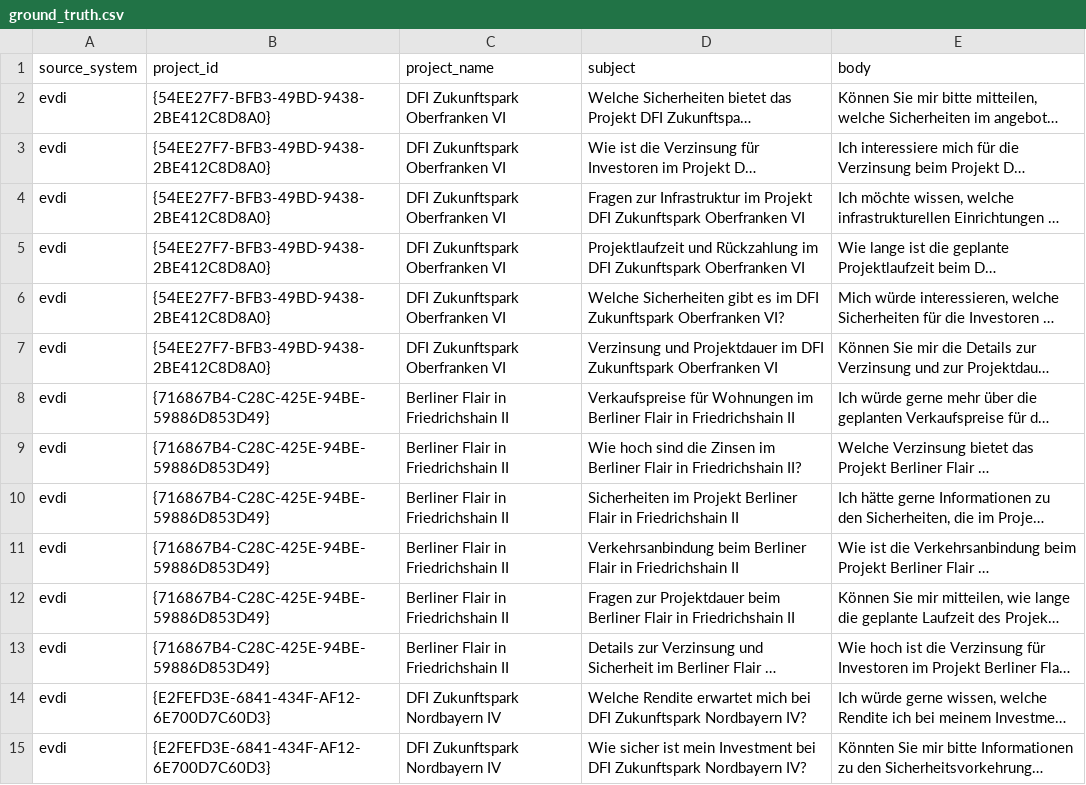
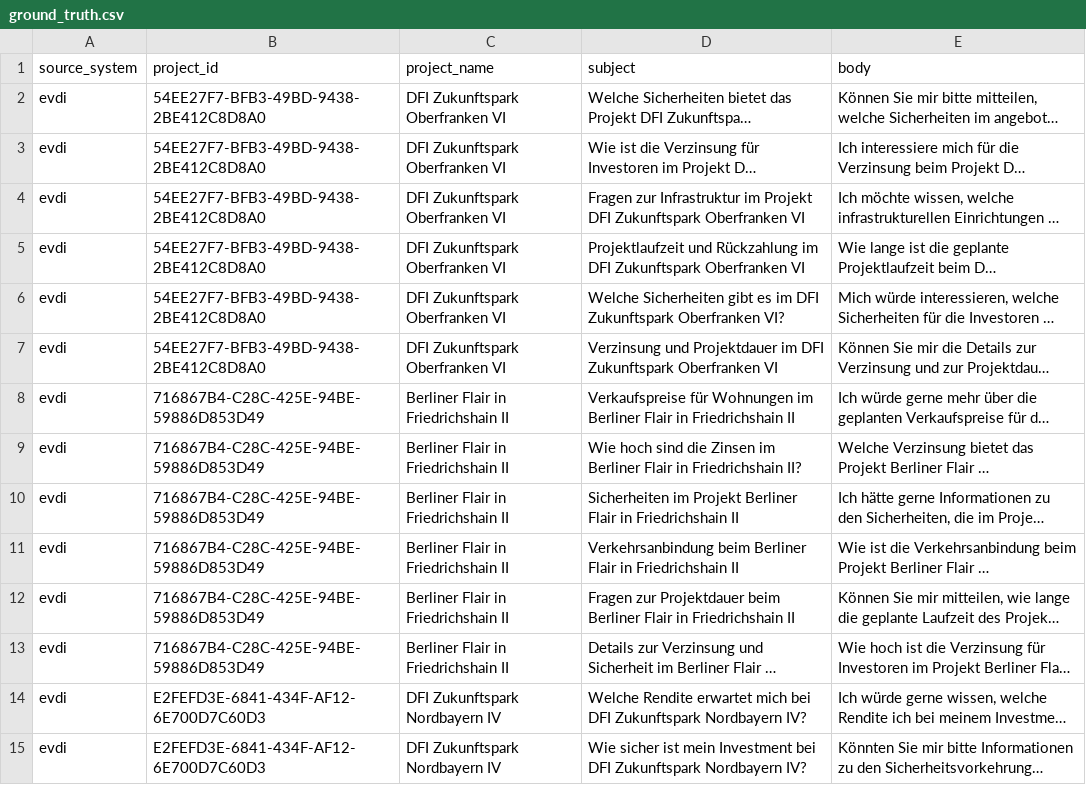
Before and after one commit to ArkadiyShuvaev/llm-zoomcamp-smart-mail, a CSV file: notebook/project_name_extractor_evaluation/ground_truth.csv, drawn as a sheet; only a part is shown; long unchanged cells end in …; the diff covers the shown part only; the diff names each change by its address in the sheet, - before the commit and + after, or states it on an @@ line.

Commit message:
fixed issue with GUID format in csv files

```diff
--- a/notebook/project_name_extractor_evaluation/ground_truth.csv
+++ b/notebook/project_name_extractor_evaluation/ground_truth.csv
-B2:B7 (project_id): {54EE27F7-BFB3-49BD-9438-2BE412C8D8A0}
+B2:B7 (project_id): 54EE27F7-BFB3-49BD-9438-2BE412C8D8A0
-B8:B13 (project_id): {716867B4-C28C-425E-94BE-59886D853D49}
+B8:B13 (project_id): 716867B4-C28C-425E-94BE-59886D853D49
-B14:B15 (project_id): {E2FEFD3E-6841-434F-AF12-6E700D7C60D3}
+B14:B15 (project_id): E2FEFD3E-6841-434F-AF12-6E700D7C60D3
```
Also changed, not shown: 174 edited cells elsewhere in this file.
